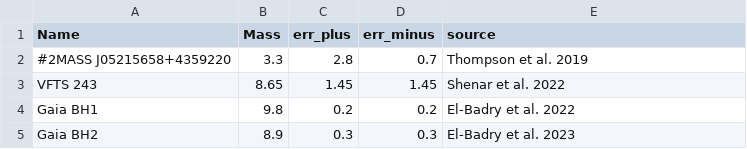
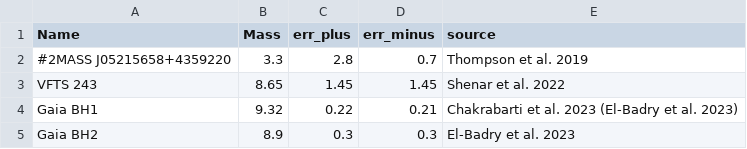
Before and after one commit to KKruszynska/dark_lens_plots, a CSV file: remnant_mass_hist/non_interacting.csv, drawn as a sheet.

```diff
--- a/remnant_mass_hist/non_interacting.csv
+++ b/remnant_mass_hist/non_interacting.csv
@@ -3,3 +3,3 @@ Name,Mass,err_plus,err_minus,source
 VFTS 243,8.65,1.45,1.45,Shenar et al. 2022
-Gaia BH1,9.8,0.2,0.2,El-Badry et al. 2022
+Gaia BH1,9.32,0.22,0.21,Chakrabarti et al. 2023 (El-Badry et al. 2023)
 Gaia BH2,8.9,0.3,0.3,El-Badry et al. 2023
```
Also changed, not shown: remnant_mass_hist/BH_NS_dark_DR3.csv, remnant_mass_hist/BH_NS_ulens.csv, 2 other files.
